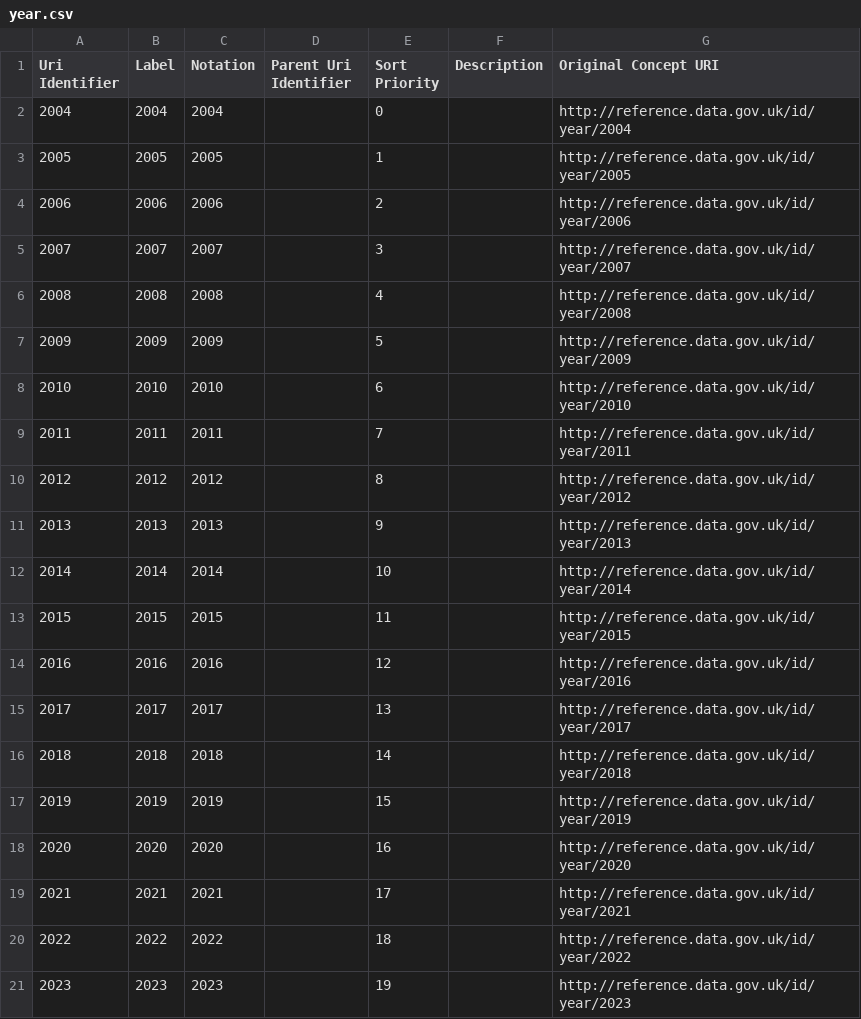
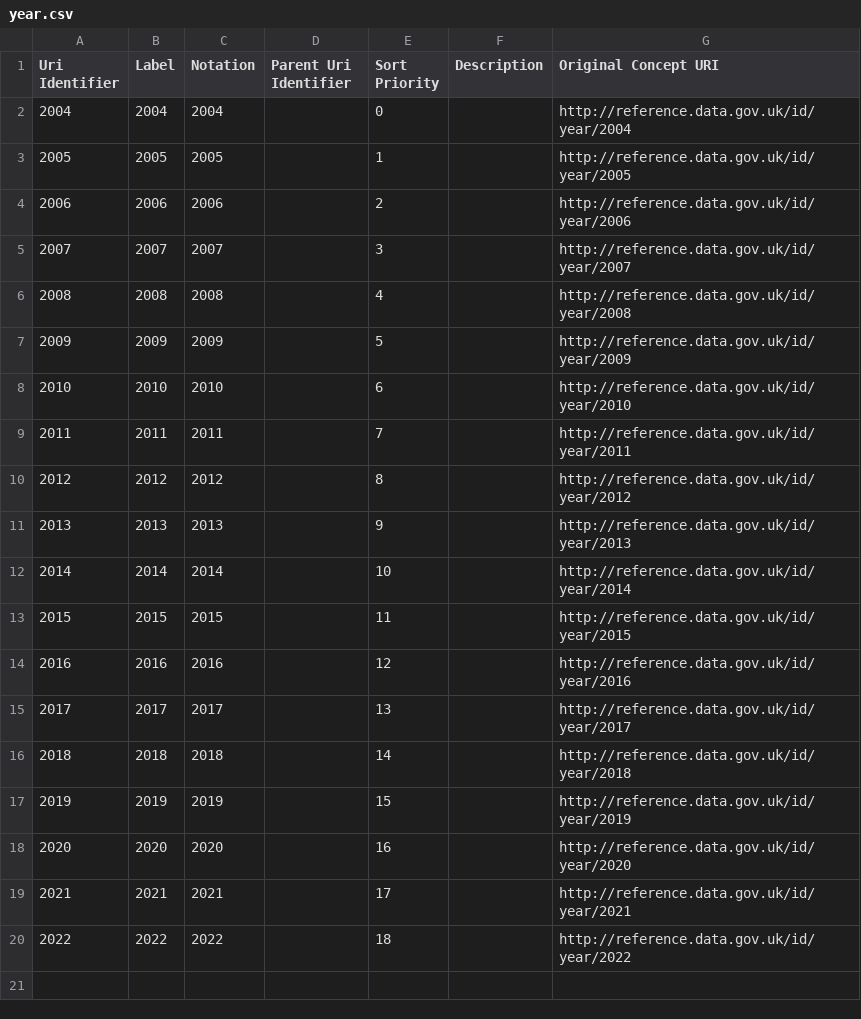
Before and after one commit to GSS-Cogs/family-ESS, a CSV file: out/proportion-of-people-who-are-economically-inactive-due-to-sickness/proportion-of-people-who-are-economically-inactive-due-to-sickness/year.csv, drawn as a sheet; the diff names each change by its address in the sheet, - before the commit and + after, or states it on an @@ line.

```diff
--- a/out/proportion-of-people-who-are-economically-inactive-due-to-sickness/proportion-of-people-who-are-economically-inactive-due-to-sickness/year.csv
+++ b/out/proportion-of-people-who-are-economically-inactive-due-to-sickness/proportion-of-people-who-are-economically-inactive-due-to-sickness/year.csv
-row 21: 2023 | 2023 | 2023 |  | 19 |  | http://reference.data.gov.uk/id/year/2023
```
Also changed, not shown: 18 other files.
